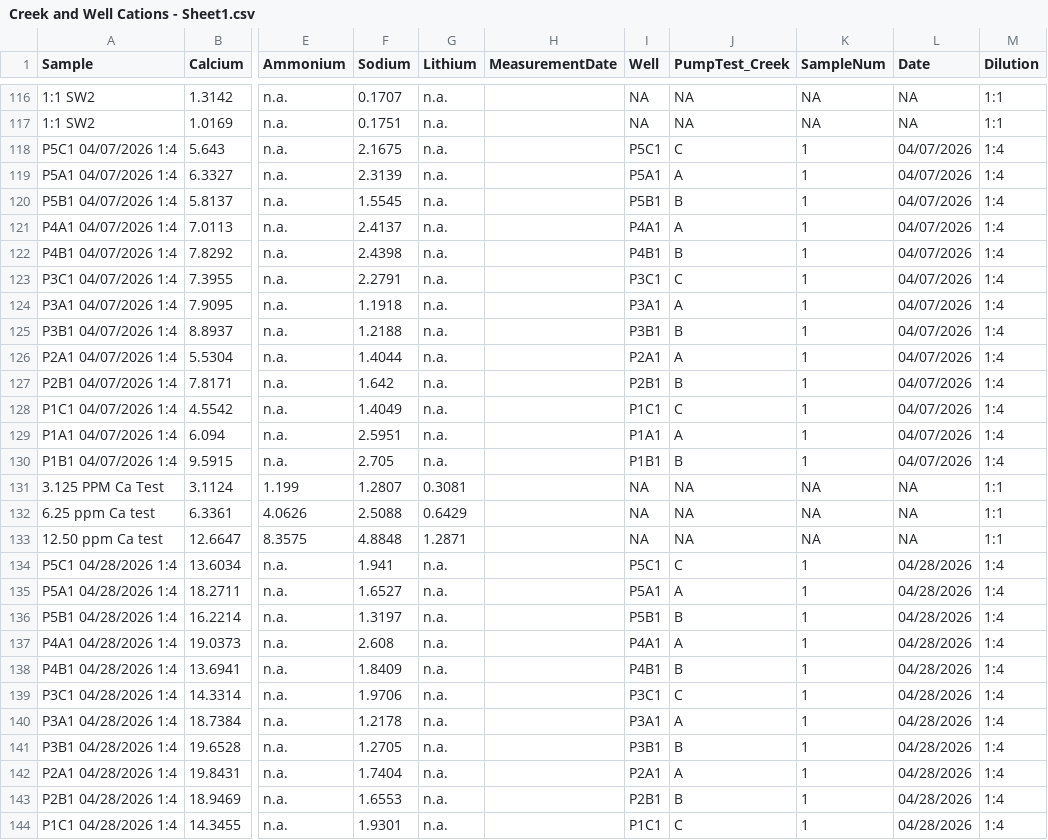
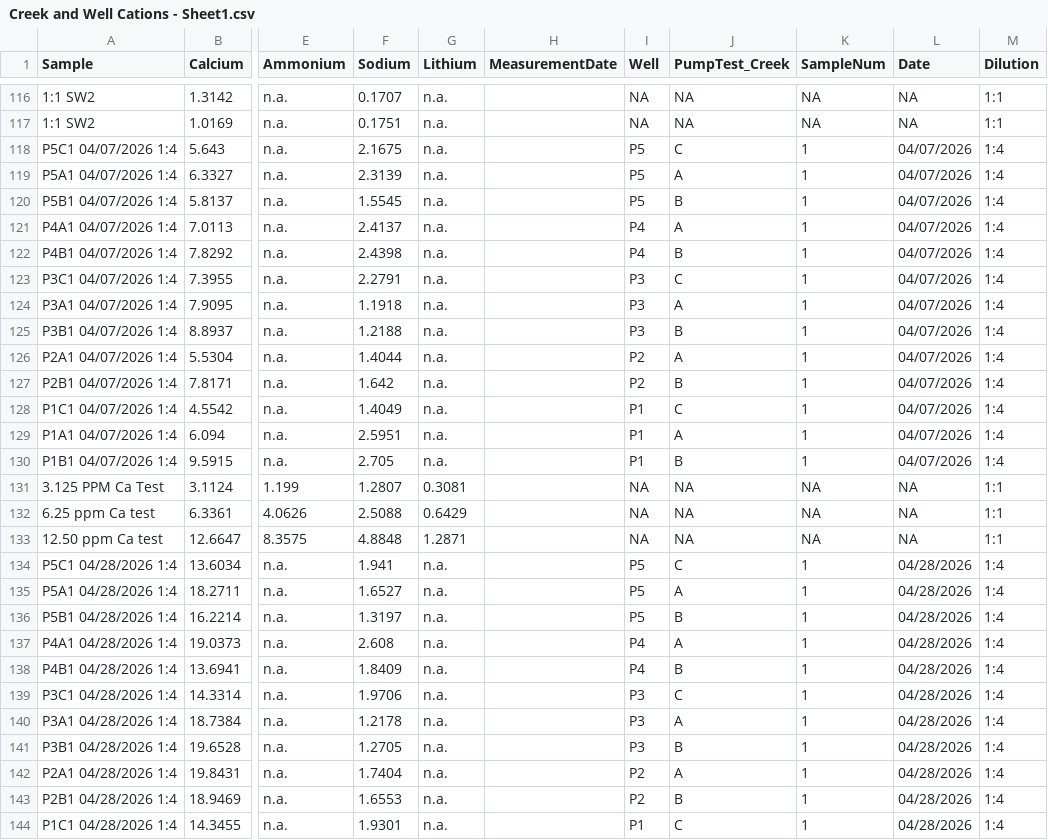
Before and after one commit to sauron-245/summer_26, a CSV file: R work/Creek and Well Cations - Sheet1.csv, drawn as a sheet; only a part is shown, gaps mark what is left out; the diff covers the shown part only; the diff names each change by its address in the sheet, - before the commit and + after, or states it on an @@ line.

```diff
--- a/R work/Creek and Well Cations - Sheet1.csv
+++ b/R work/Creek and Well Cations - Sheet1.csv
-I118 (Well): P5C1
+I118 (Well): P5
-I119 (Well): P5A1
+I119 (Well): P5
-I120 (Well): P5B1
+I120 (Well): P5
-I121 (Well): P4A1
+I121 (Well): P4
-I122 (Well): P4B1
+I122 (Well): P4
-I123 (Well): P3C1
+I123 (Well): P3
-I124 (Well): P3A1
+I124 (Well): P3
-I125 (Well): P3B1
+I125 (Well): P3
-I126 (Well): P2A1
+I126 (Well): P2
-I127 (Well): P2B1
+I127 (Well): P2
-I128 (Well): P1C1
+I128 (Well): P1
-I129 (Well): P1A1
+I129 (Well): P1
-I130 (Well): P1B1
+I130 (Well): P1
-I134 (Well): P5C1
+I134 (Well): P5
-I135 (Well): P5A1
+I135 (Well): P5
-I136 (Well): P5B1
+I136 (Well): P5
-I137 (Well): P4A1
+I137 (Well): P4
-I138 (Well): P4B1
+I138 (Well): P4
-I139 (Well): P3C1
+I139 (Well): P3
-I140 (Well): P3A1
+I140 (Well): P3
-I141 (Well): P3B1
+I141 (Well): P3
-I142 (Well): P2A1
+I142 (Well): P2
-I143 (Well): P2B1
+I143 (Well): P2
-I144 (Well): P1C1
+I144 (Well): P1
```
Also changed, not shown: 90 edited cells elsewhere in this file, 6 other files.
